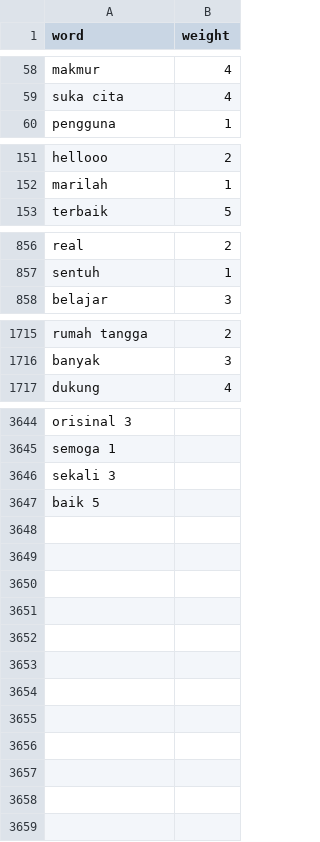
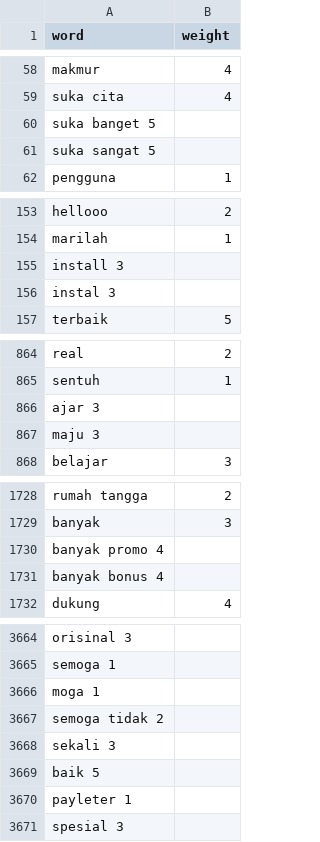
Before and after one commit to Dwaysetya/be-analisis-sentimen, a TSV file: positive.tsv, drawn as a sheet; only a part is shown, gaps mark what is left out; the diff covers the shown part only; the diff names each change by its address in the sheet, - before the commit and + after, or states it on an @@ line.

Commit message:
kataslang, katabaku, positive,negative done

```diff
--- a/positive.tsv
+++ b/positive.tsv
+row 60: suka banget 5
+row 61: suka sangat 5
+row 155: install 3
+row 156: instal 3
+row 866: ajar 3
+row 867: maju 3
+row 1730: banyak promo 4
+row 1731: banyak bonus 4
+row 3666: moga 1
+row 3667: semoga tidak 2
+row 3670: payleter 1
+row 3671: spesial 3
```
Also changed, not shown: 12 added rows and 2 edited cells elsewhere in this file, kata_slang.csv, kata_stop.csv, 1 other file.
